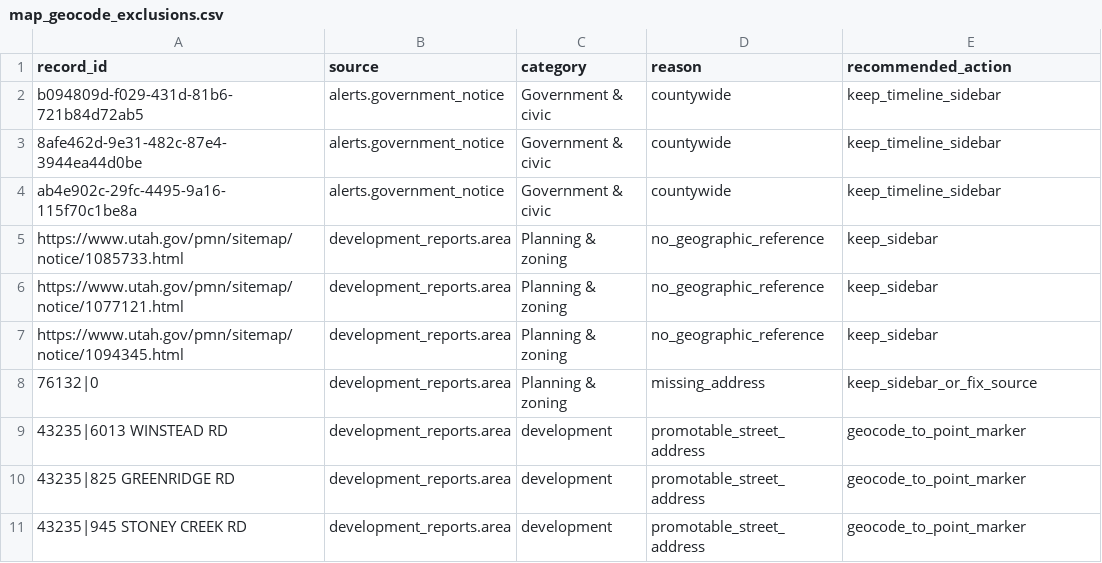
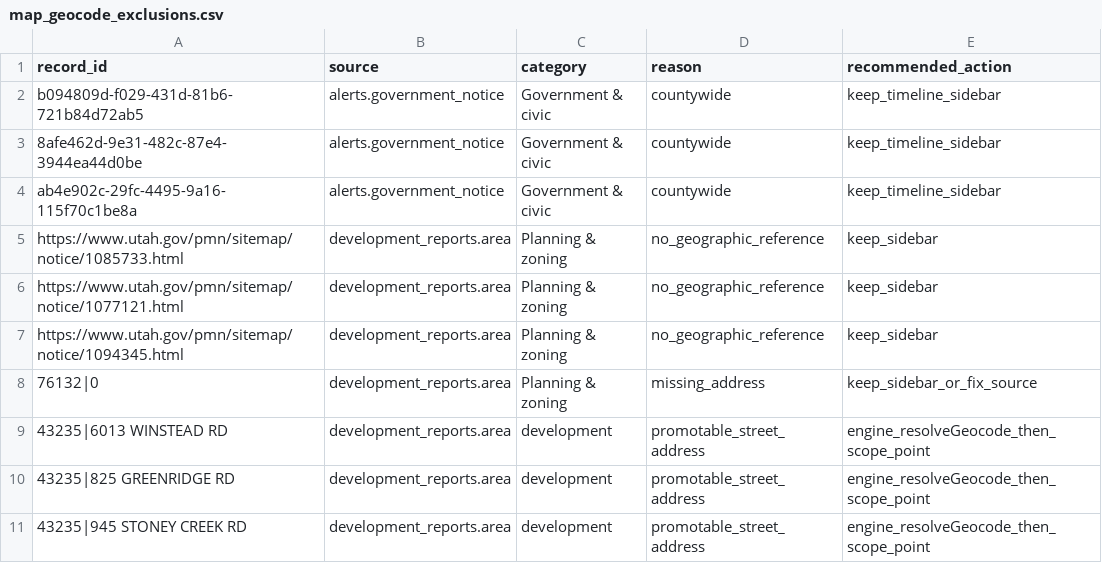
Before and after one commit to HomeSignalG/homesignal-site, a CSV file: docs/map-pipeline-deliverables/map_geocode_exclusions.csv, drawn as a sheet.

```diff
--- a/docs/map-pipeline-deliverables/map_geocode_exclusions.csv
+++ b/docs/map-pipeline-deliverables/map_geocode_exclusions.csv
@@ -8,4 +8,4 @@ https://www.utah.gov/pmn/sitemap/notice/1094345.html,development_reports.area,Pl
 76132|0,development_reports.area,Planning & zoning,missing_address,keep_sidebar_or_fix_source
-43235|6013 WINSTEAD RD,development_reports.area,development,promotable_street_address,geocode_to_point_marker
-43235|825 GREENRIDGE RD,development_reports.area,development,promotable_street_address,geocode_to_point_marker
-43235|945 STONEY CREEK RD,development_reports.area,development,promotable_street_address,geocode_to_point_marker
+43235|6013 WINSTEAD RD,development_reports.area,development,promotable_street_address,engine_resolveGeocode_then_scope_point
+43235|825 GREENRIDGE RD,development_reports.area,development,promotable_street_address,engine_resolveGeocode_then_scope_point
+43235|945 STONEY CREEK RD,development_reports.area,development,promotable_street_address,engine_resolveGeocode_then_scope_point
```
Also changed, not shown: docs/map-pipeline-deliverables/map_pipeline_before_after.csv, 2 other files.
